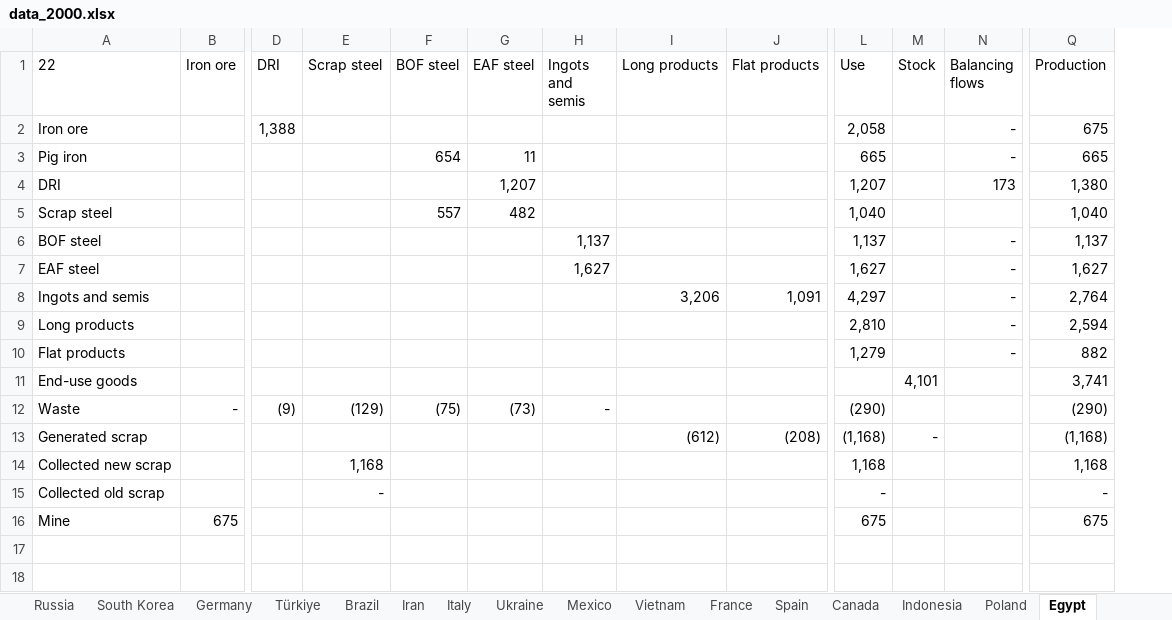
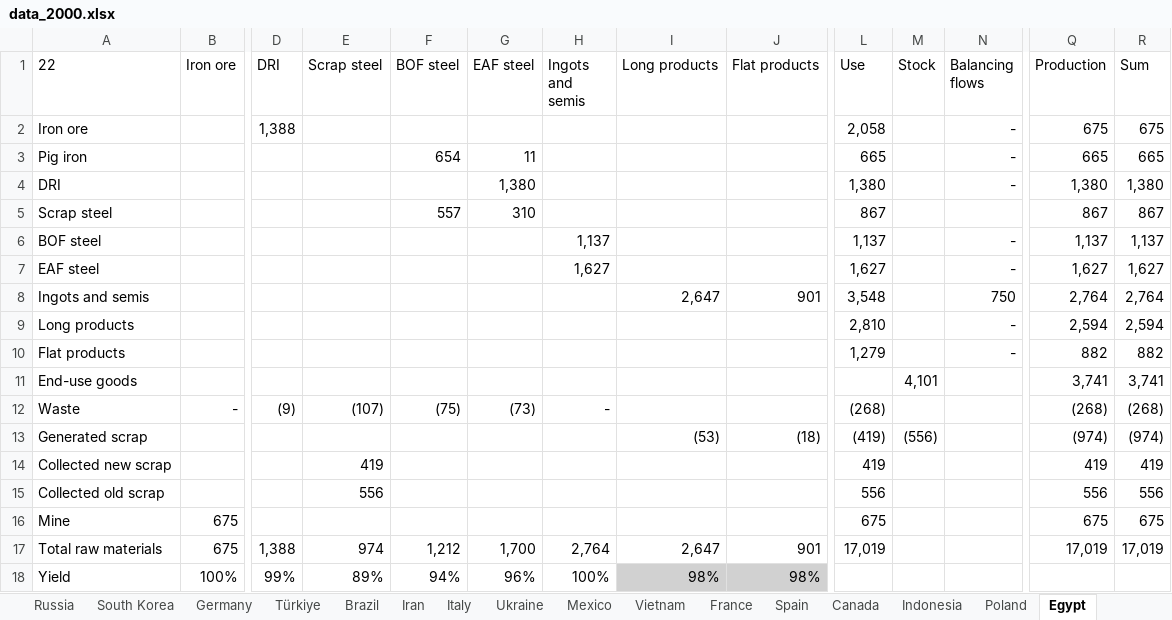
Before and after one commit to takumawatari/steel-flows-sankey, an Excel workbook: data/data_2000.xlsx, sheet Egypt, drawn as a sheet; only a part is shown, gaps mark what is left out; values as stored, in another font and other column widths than the file's, no borders; rows hold the shown columns only; the diff names each change by its address in the sheet, - before the commit and + after, or states it on an @@ line.

```diff
--- a/data/data_2000.xlsx (sheet Egypt)
+++ b/data/data_2000.xlsx (sheet Egypt)
+column R (Sum), rows 2-16: 675 | 665 | 1,380 | 867 | 1,137 | 1,627 | 2,764 | 2,594 | 882 | 3,741 | (268) | (974) | 419 | 556 | 675
-G4 (EAF steel): 1,207
+G4 (EAF steel): 1,380
-L4 (Use): 1,207
+L4 (Use): 1,380
-N4 (Balancing flows): 173
+N4 (Balancing flows): -
-G5 (EAF steel): 482
+G5 (EAF steel): 310
-L5 (Use): 1,040
+L5 (Use): 867
-Q5 (Production): 1,040
+Q5 (Production): 867
-I8 (Long products): 3,206
+I8 (Long products): 2,647
-J8 (Flat products): 1,091
+J8 (Flat products): 901
-L8 (Use): 4,297
+L8 (Use): 3,548
-N8 (Balancing flows): -
+N8 (Balancing flows): 750
-E12 (Scrap steel): (129)
+E12 (Scrap steel): (107)
-L12 (Use): (290)
+L12 (Use): (268)
-Q12 (Production): (290)
+Q12 (Production): (268)
-I13 (Long products): (612)
+I13 (Long products): (53)
-J13 (Flat products): (208)
+J13 (Flat products): (18)
-L13 (Use): (1,168)
+L13 (Use): (419)
-M13 (Stock): -
+M13 (Stock): (556)
-Q13 (Production): (1,168)
+Q13 (Production): (974)
-E14 (Scrap steel): 1,168
+E14 (Scrap steel): 419
-L14 (Use): 1,168
+L14 (Use): 419
-Q14 (Production): 1,168
+Q14 (Production): 419
-E15 (Scrap steel): -
+E15 (Scrap steel): 556
-L15 (Use): -
+L15 (Use): 556
-Q15 (Production): -
+Q15 (Production): 556
+row 17: Total raw materials | 675 | 1,388 | 974 | 1,212 | 1,700 | 2,764 | 2,647 | 901 | 17,019 |  |  | 17,019 | 17,019
+row 18: Yield | 100% | 99% | 89% | 94% | 96% | 100% | 98% | 98%
```
Also changed, not shown: sheet Brazil, sheet Germany, sheet Sweden, sheet Ukraine, sheet Austria, sheet Iran, 24 more sheets, other sheet tabs, formulas that keep their value, data/data_2005.xlsx, data/data_2010.xlsx, 17 other files.
